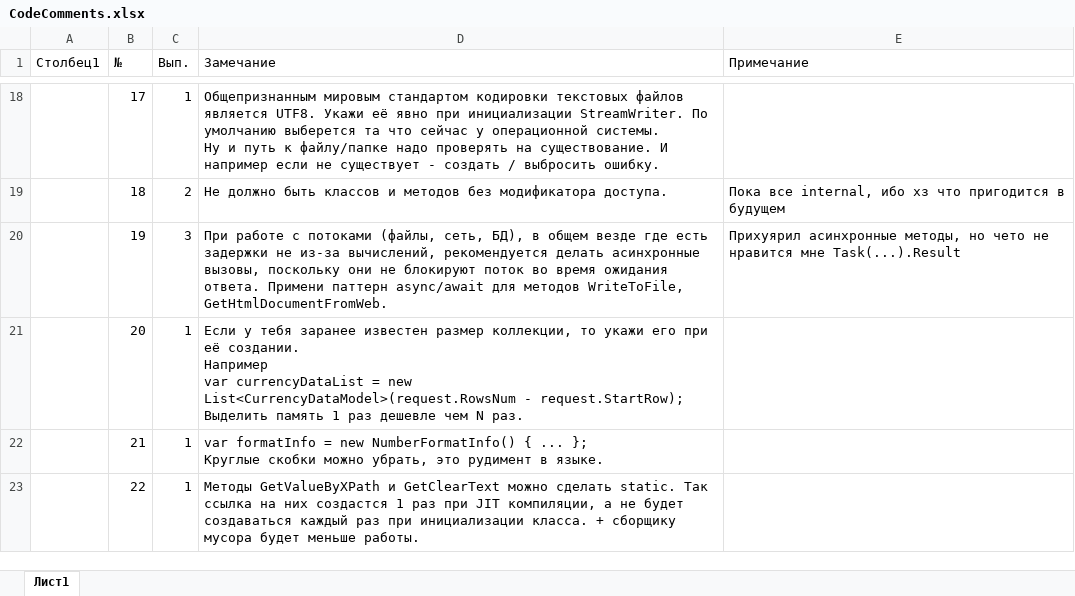
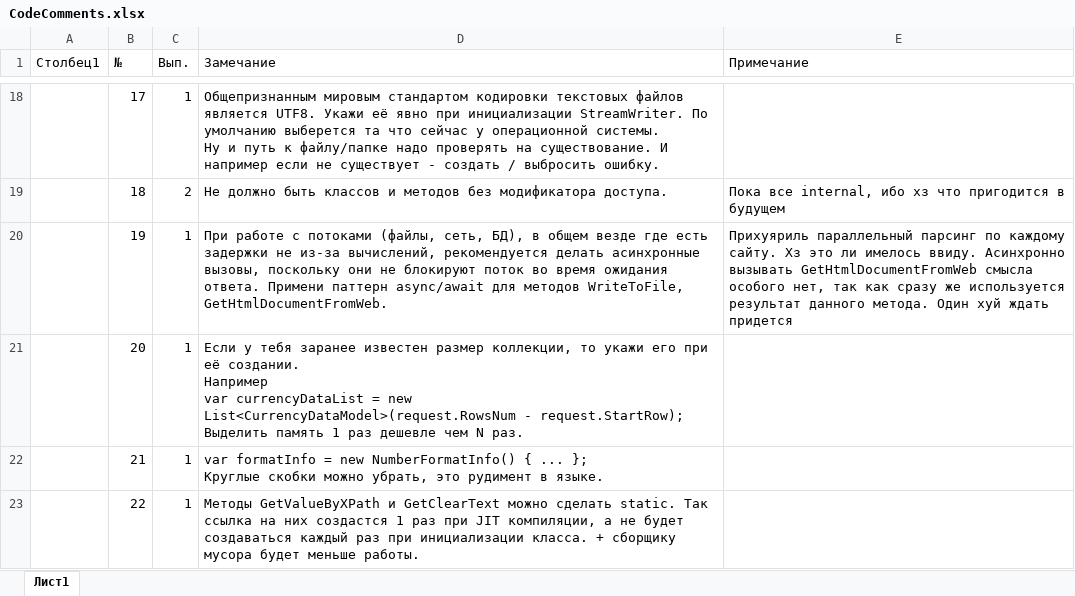
Before and after one commit to aTBepTKa/RatesParsing, an Excel workbook: Other/CodeComments.xlsx, sheet Лист1, drawn as a sheet; only a part is shown, gaps mark what is left out; values as stored, in another font and other column widths than the file's, no borders; conditional formats and table styles not drawn; the diff names each change by its address in the sheet, - before the commit and + after, or states it on an @@ line.

```diff
--- a/Other/CodeComments.xlsx (sheet Лист1)
+++ b/Other/CodeComments.xlsx (sheet Лист1)
-C20 (Вып.): 3
+C20 (Вып.): 1
-E20 (Примечание): Прихуярил асинхронные методы, но чето не нравится мне Task(...).Result
+E20 (Примечание): Прихуяриль параллельный парсинг по каждому сайту. Хз это ли имелось ввиду. Асинхронно вызывать GetHtmlDocumentFromWeb смысла особого нет, так как сразу же используется результат данного метода. Один хуй ждать придется
```
Also changed, not shown: 6 other files.
